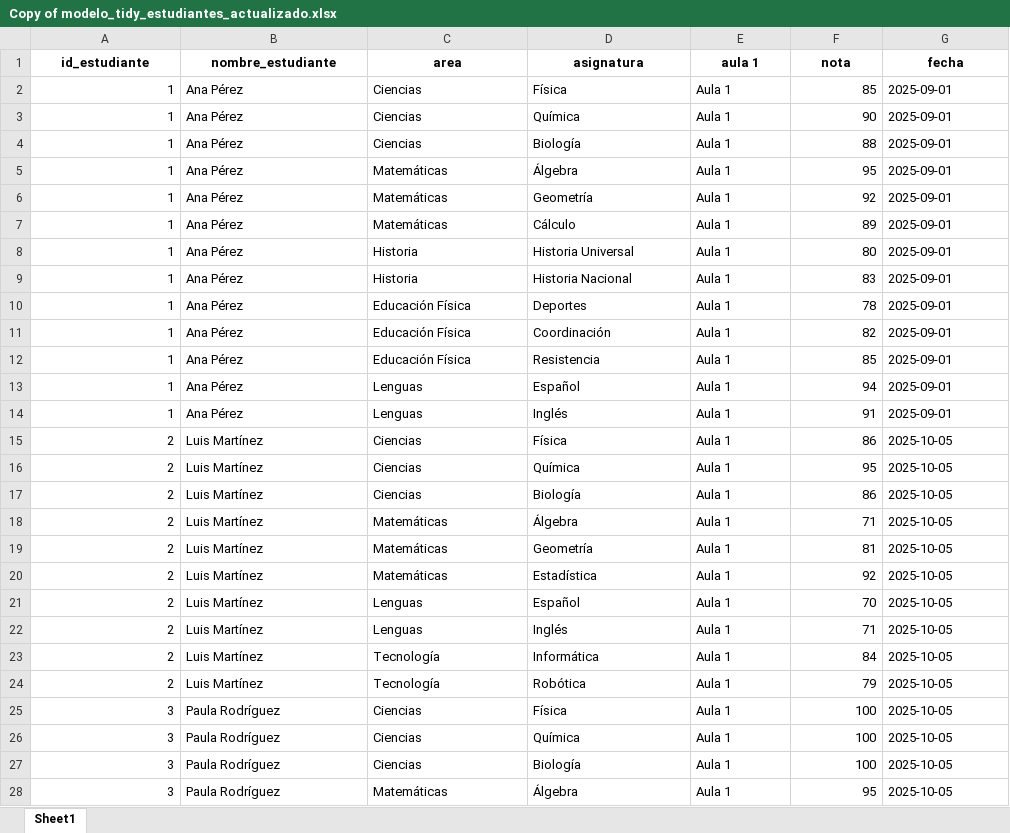
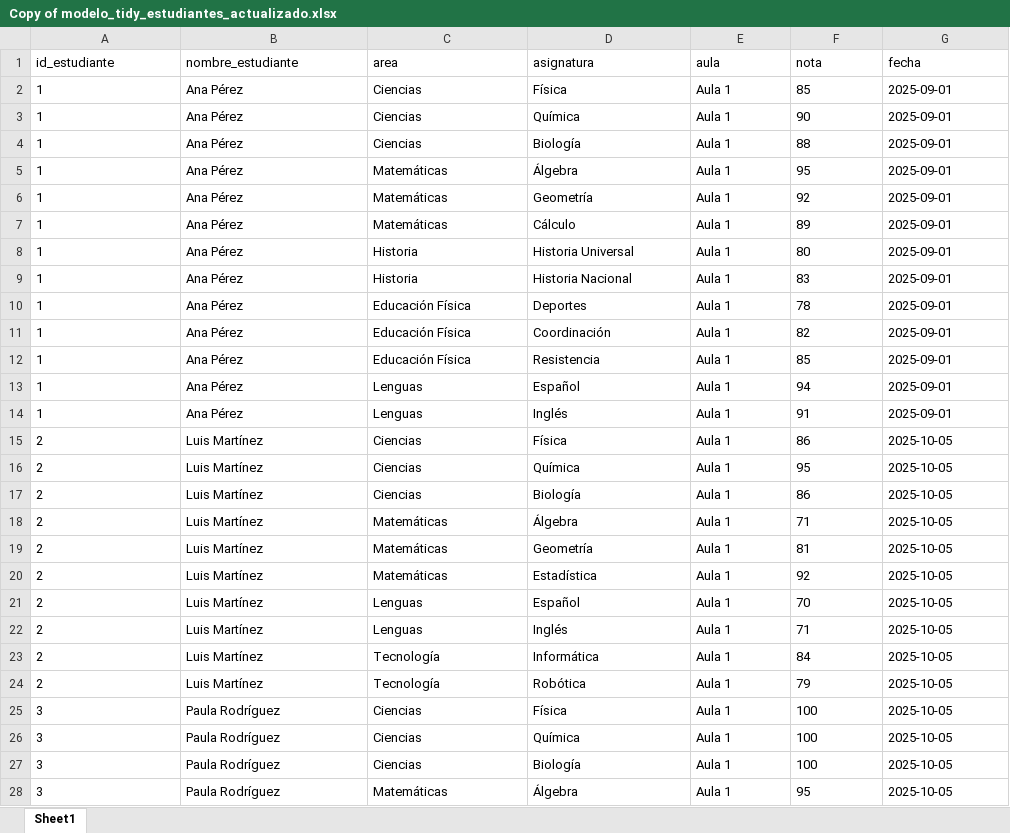
Before and after one commit to BreakingCode-Sic/SistemadeEvaluacionPrediccionEstudiantil, an Excel workbook: Copy of modelo_tidy_estudiantes_actualizado.xlsx, sheet Sheet1, drawn as a sheet; only a part is shown; values as stored, in another font and other column widths than the file's, no borders; the diff covers the shown part only; the diff names each change by its address in the sheet, - before the commit and + after, or states it on an @@ line.

Commit message:
feat: añadido graficos de visualizacion de estudiantes y un sistema de menu mejorado.

```diff
--- a/Copy of modelo_tidy_estudiantes_actualizado.xlsx (sheet Sheet1)
+++ b/Copy of modelo_tidy_estudiantes_actualizado.xlsx (sheet Sheet1)
@@ A1:G1 bold: on → off, alignment: center → left @@
-E1: aula 1
+E1: aula
-A2:A28 alignment: right
+A2:A28 alignment: left
-F2:F28 alignment: right
+F2:F28 alignment: left
```
Also changed, not shown: cell formats elsewhere in this sheet, 3 other files.
